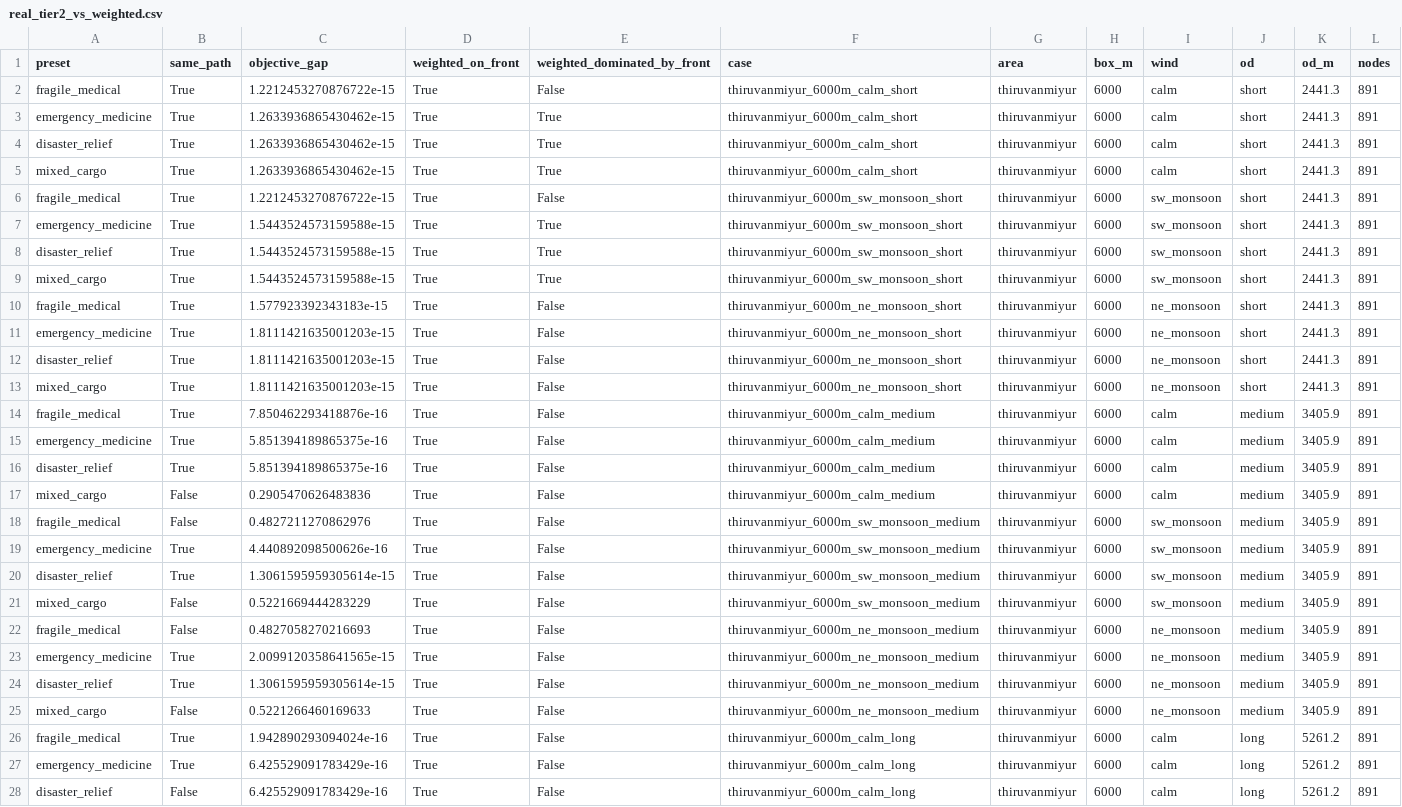
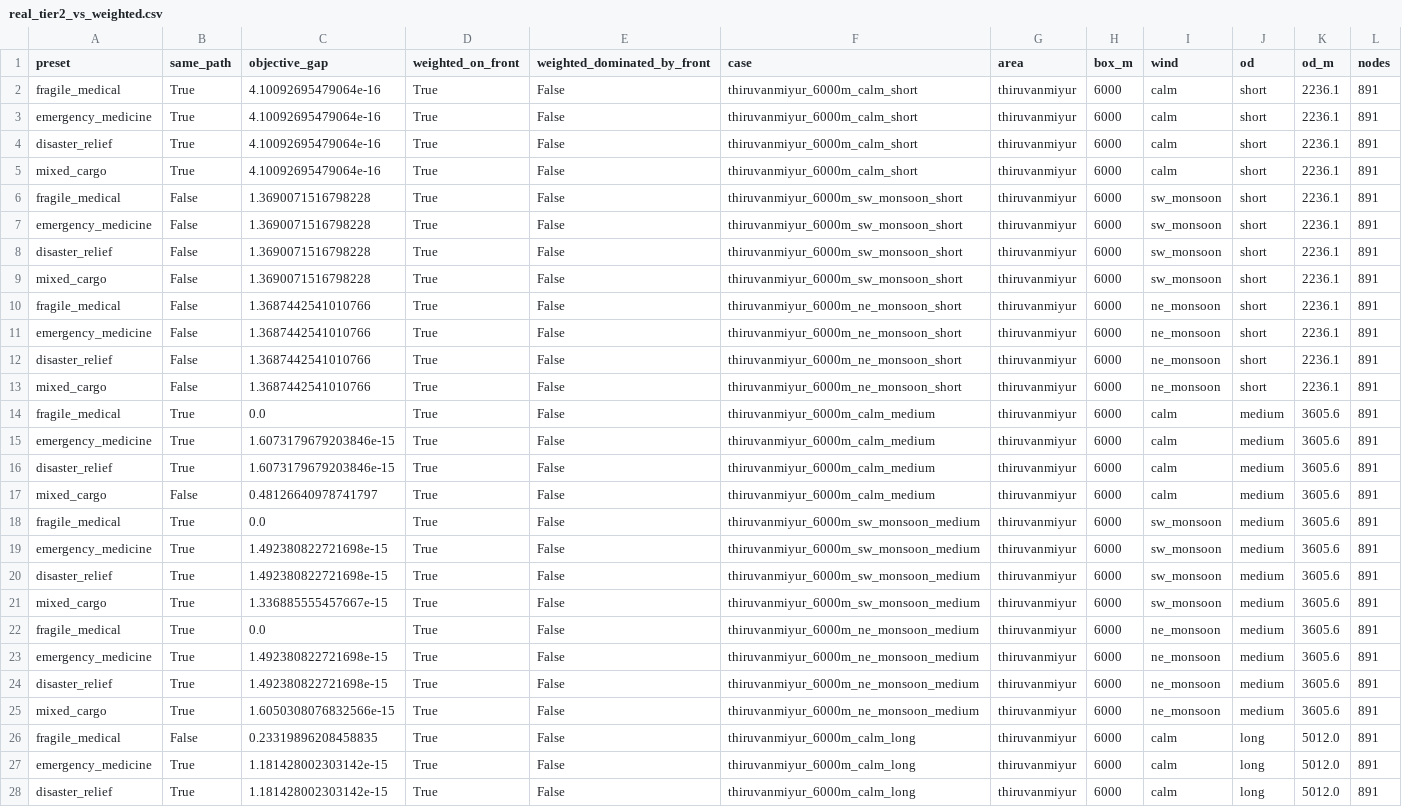
Before and after one commit to thirumuruganra/fyp-drone, a CSV file: Implementation/outputs/benchmarks_real/real_tier2_vs_weighted.csv, drawn as a sheet; only a part is shown; the diff covers the shown part only; the diff names each change by its address in the sheet, - before the commit and + after, or states it on an @@ line.

```diff
--- a/Implementation/outputs/benchmarks_real/real_tier2_vs_weighted.csv
+++ b/Implementation/outputs/benchmarks_real/real_tier2_vs_weighted.csv
-C2 (objective_gap): 1.2212453270876722e-15
+C2 (objective_gap): 4.10092695479064e-16
-K2:K13 (od_m): 2441.3
+K2:K13 (od_m): 2236.1
-C3:C5 (objective_gap): 1.2633936865430462e-15
+C3:C5 (objective_gap): 4.10092695479064e-16
-E3:E5 (weighted_dominated_by_front): True
+E3:E5 (weighted_dominated_by_front): False
-B6:B13 (same_path): True
+B6:B13 (same_path): False
-C6 (objective_gap): 1.2212453270876722e-15
+C6 (objective_gap): 1.3690071516798228
-C7:C9 (objective_gap): 1.5443524573159588e-15
+C7:C9 (objective_gap): 1.3690071516798228
-E7:E9 (weighted_dominated_by_front): True
+E7:E9 (weighted_dominated_by_front): False
-C10 (objective_gap): 1.577923392343183e-15
+C10 (objective_gap): 1.3687442541010766
-C11:C13 (objective_gap): 1.8111421635001203e-15
+C11:C13 (objective_gap): 1.3687442541010766
-C14 (objective_gap): 7.850462293418876e-16
+C14 (objective_gap): 0.0
-K14:K25 (od_m): 3405.9
+K14:K25 (od_m): 3605.6
-C15:C16 (objective_gap): 5.851394189865375e-16
+C15:C16 (objective_gap): 1.6073179679203846e-15
-C17 (objective_gap): 0.2905470626483836
+C17 (objective_gap): 0.48126640978741797
-B18 (same_path): False
+B18 (same_path): True
-C18 (objective_gap): 0.4827211270862976
+C18 (objective_gap): 0.0
-C19 (objective_gap): 4.440892098500626e-16
+C19 (objective_gap): 1.492380822721698e-15
-C20 (objective_gap): 1.3061595959305614e-15
+C20 (objective_gap): 1.492380822721698e-15
-B21:B22 (same_path): False
+B21:B22 (same_path): True
-C21 (objective_gap): 0.5221669444283229
+C21 (objective_gap): 1.336885555457667e-15
-C22 (objective_gap): 0.4827058270216693
+C22 (objective_gap): 0.0
-C23 (objective_gap): 2.0099120358641565e-15
+C23 (objective_gap): 1.492380822721698e-15
-C24 (objective_gap): 1.3061595959305614e-15
+C24 (objective_gap): 1.492380822721698e-15
-B25 (same_path): False
+B25 (same_path): True
-C25 (objective_gap): 0.5221266460169633
+C25 (objective_gap): 1.6050308076832566e-15
-B26 (same_path): True
+B26 (same_path): False
-C26 (objective_gap): 1.942890293094024e-16
+C26 (objective_gap): 0.23319896208458835
-K26:K28 (od_m): 5261.2
+K26:K28 (od_m): 5012.0
-C27:C28 (objective_gap): 6.425529091783429e-16
+C27:C28 (objective_gap): 1.181428002303142e-15
-B28 (same_path): False
+B28 (same_path): True
```
Also changed, not shown: 117 edited cells elsewhere in this file, Implementation/outputs/benchmarks/tier2_sweep.csv, Implementation/outputs/benchmarks_real/real_mopso_runs.csv, 31 other files.
